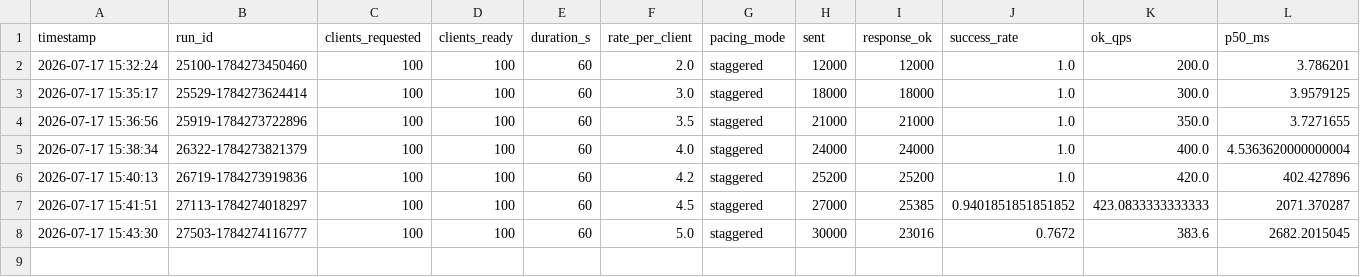
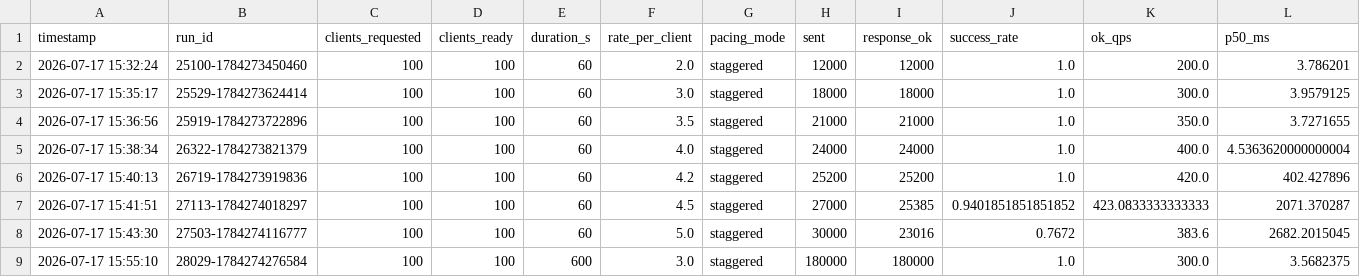
Before and after one commit to gongtengxinyi6ya-collab/Project_Chat, a CSV file: load-results/v3-20260717-153011/summary.csv, drawn as a sheet; only a part is shown; rows hold the shown columns only; the diff names each change by its address in the sheet, - before the commit and + after, or states it on an @@ line.

```diff
--- a/load-results/v3-20260717-153011/summary.csv
+++ b/load-results/v3-20260717-153011/summary.csv
+row 9: 2026-07-17 15:55:10 | 28029-1784274276584 | 100 | 100 | 600 | 3.0 | staggered | 180000 | 180000 | 1.0 | 300.0 | 3.5682375
```
Also changed, not shown: 1 other file.
